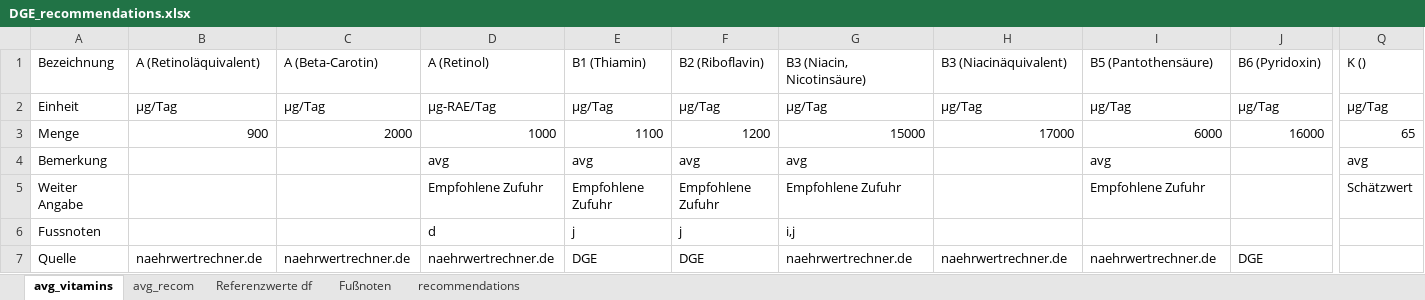
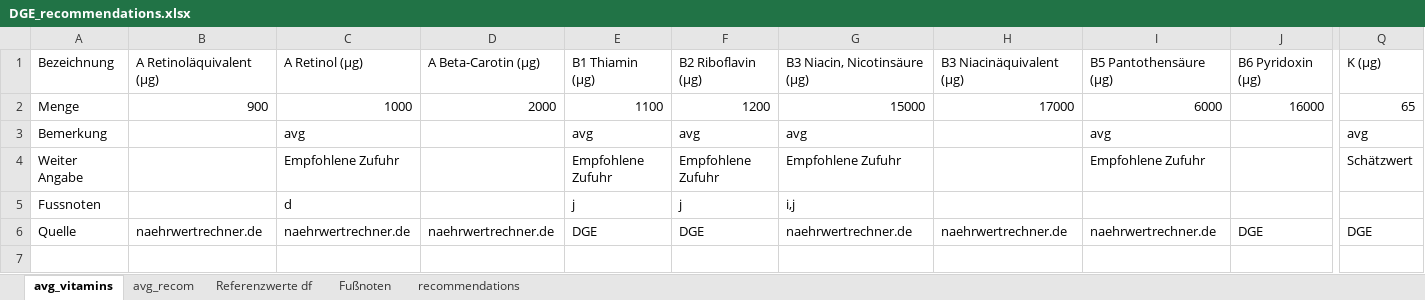
Before and after one commit to AndreM92/Multidimensional-Nutri-Score, an Excel workbook: DGE_recommendations.xlsx, sheet avg_vitamins, drawn as a sheet; only a part is shown, gaps mark what is left out; values as stored, in another font and other column widths than the file's, no borders; removed rows and columns are numbered as before the commit, all else as after; rows hold the shown columns only; the diff covers the shown part only; the diff names each change by its address in the sheet, - before the commit and + after, or states it on an @@ line.

Commit message:
start of the data cleaning process

```diff
--- a/DGE_recommendations.xlsx (sheet avg_vitamins)
+++ b/DGE_recommendations.xlsx (sheet avg_vitamins)
-B1: A (Retinoläquivalent)
+B1: A Retinoläquivalent (µg)
-C1: A (Beta-Carotin)
+C1: A Retinol (µg)
-D1: A (Retinol)
+D1: A Beta-Carotin (µg)
-E1: B1 (Thiamin)
+E1: B1 Thiamin (µg)
-F1: B2 (Riboflavin)
+F1: B2 Riboflavin (µg)
-G1: B3 (Niacin, Nicotinsäure)
+G1: B3 Niacin, Nicotinsäure (µg)
-H1: B3 (Niacinäquivalent)
+H1: B3 Niacinäquivalent (µg)
-I1: B5 (Pantothensäure)
+I1: B5 Pantothensäure (µg)
-J1: B6 (Pyridoxin)
+J1: B6 Pyridoxin (µg)
-Q1: K ()
+Q1: K (µg)
-row 2: Einheit | µg/Tag | µg/Tag | µg-RAE/Tag | µg/Tag | µg/Tag | µg/Tag | µg/Tag | µg/Tag | µg/Tag | µg/Tag
-C2: 2000
+C2: 1000
-D2: 1000
+D2: 2000
-C3: (empty)
+C3: avg
-D3: avg
+D3: (empty)
-C4: (empty)
+C4: Empfohlene Zufuhr
-D4: Empfohlene Zufuhr
+D4: (empty)
-C5: (empty)
+C5: d
-D5: d
+D5: (empty)
-Q6: (empty)
+Q6: DGE
```
Also changed, not shown: 6 edited cells elsewhere in this sheet, 2 other files.
